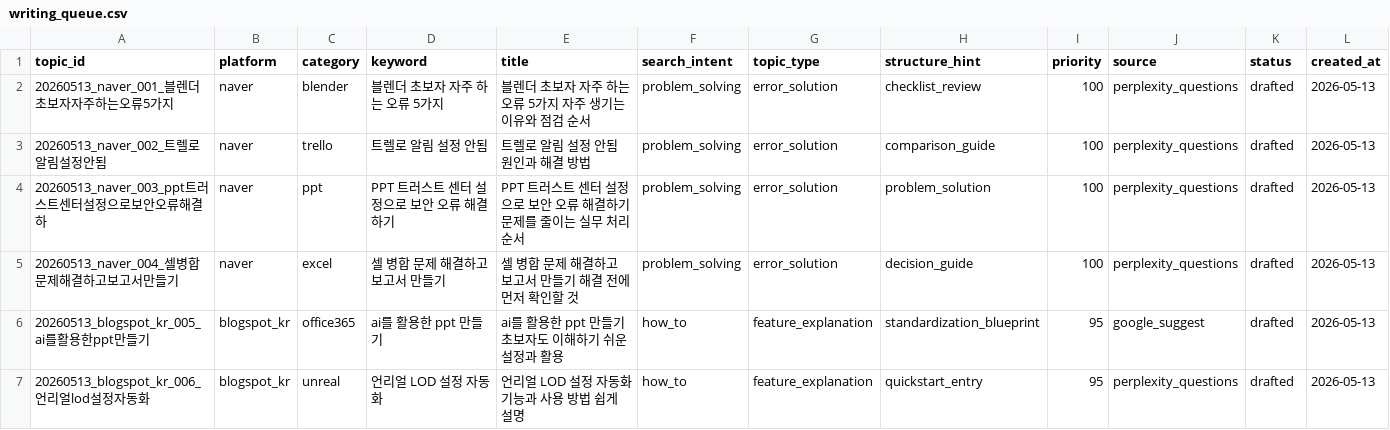
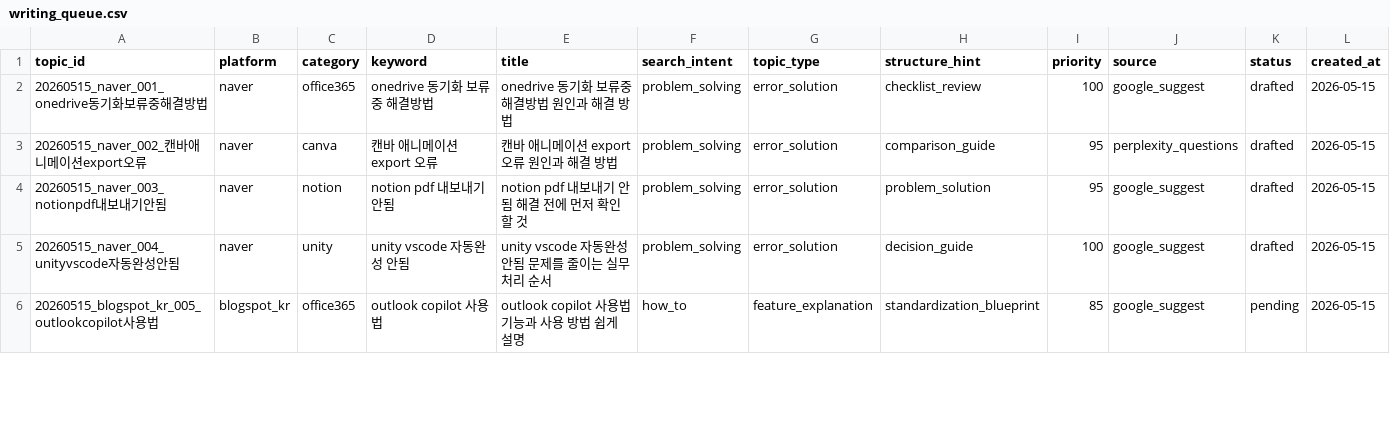
Before and after one commit to RaphaelAhn/BlogAuto, a CSV file: automation/data/writing_queue.csv, drawn as a sheet; only a part is shown; the diff covers the shown part only.

```diff
--- a/automation/data/writing_queue.csv
+++ b/automation/data/writing_queue.csv
@@ -1,7 +1,6 @@
 topic_id,platform,category,keyword,title,search_intent,topic_type,structure_hint,priority,source,status,created_at
-20260513_naver_001_블렌더초보자자주하는오류5가지,naver,blender,블렌더 초보자 자주 하는 오류 5가지,블렌더 초보자 자주 하는 오류 5가지 자주 생기는 이유와 점검 순서,problem_solving,error_solution,checklist_review,100,perplexity_questions,drafted,2026-05-13
-20260513_naver_002_트렐로알림설정안됨,naver,trello,트렐로 알림 설정 안됨,트렐로 알림 설정 안됨 원인과 해결 방법,problem_solving,error_solution,comparison_guide,100,perplexity_questions,drafted,2026-05-13
-20260513_naver_003_ppt트러스트센터설정으로보안오류해결하,naver,ppt,PPT 트러스트 센터 설정으로 보안 오류 해결하기,PPT 트러스트 센터 설정으로 보안 오류 해결하기 문제를 줄이는 실무 처리 순서,problem_solving,error_solution,problem_solution,100,perplexity_questions,drafted,2026-05-13
-20260513_naver_004_셀병합문제해결하고보고서만들기,naver,excel,셀 병합 문제 해결하고 보고서 만들기,셀 병합 문제 해결하고 보고서 만들기 해결 전에 먼저 확인할 것,problem_solving,error_solution,decision_guide,100,perplexity_questions,drafted,2026-05-13
-20260513_blogspot_kr_005_ai를활용한ppt만들기,blogspot_kr,office365,ai를 활용한 ppt 만들기,ai를 활용한 ppt 만들기 초보자도 이해하기 쉬운 설정과 활용,how_to,feature_explanation,standardization_blueprint,95,google_suggest,drafted,2026-05-13
-20260513_blogspot_kr_006_언리얼lod설정자동화,blogspot_kr,unreal,언리얼 LOD 설정 자동화,언리얼 LOD 설정 자동화 기능과 사용 방법 쉽게 설명,how_to,feature_explanation,quickstart_entry,95,perplexity_questions,drafted,2026-05-13
+20260515_naver_001_onedrive동기화보류중해결방법,naver,office365,onedrive 동기화 보류중 해결방법,onedrive 동기화 보류중 해결방법 원인과 해결 방법,problem_solving,error_solution,checklist_review,100,google_suggest,drafted,2026-05-15
+20260515_naver_002_캔바애니메이션export오류,naver,canva,캔바 애니메이션 export 오류,캔바 애니메이션 export 오류 원인과 해결 방법,problem_solving,error_solution,comparison_guide,95,perplexity_questions,drafted,2026-05-15
+20260515_naver_003_notionpdf내보내기안됨,naver,notion,notion pdf 내보내기 안됨,notion pdf 내보내기 안됨 해결 전에 먼저 확인할 것,problem_solving,error_solution,problem_solution,95,google_suggest,drafted,2026-05-15
+20260515_naver_004_unityvscode자동완성안됨,naver,unity,unity vscode 자동완성 안됨,unity vscode 자동완성 안됨 문제를 줄이는 실무 처리 순서,problem_solving,error_solution,decision_guide,100,google_suggest,drafted,2026-05-15
+20260515_blogspot_kr_005_outlookcopilot사용법,blogspot_kr,office365,outlook copilot 사용법,outlook copilot 사용법 기능과 사용 방법 쉽게 설명,how_to,feature_explanation,standardization_blueprint,85,google_suggest,pending,2026-05-15
```
Also changed, not shown: 2 added rows, 1 removed row and 33 edited cells elsewhere in this file, automation/data/content_quality_log.csv, automation/data/qa_used.csv, 11 other files.
